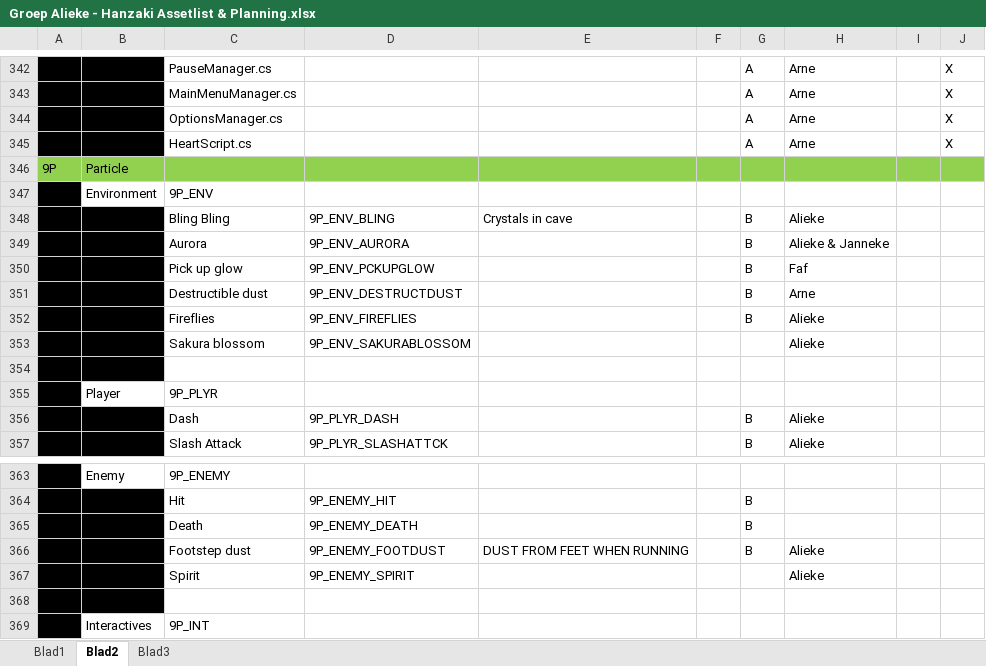
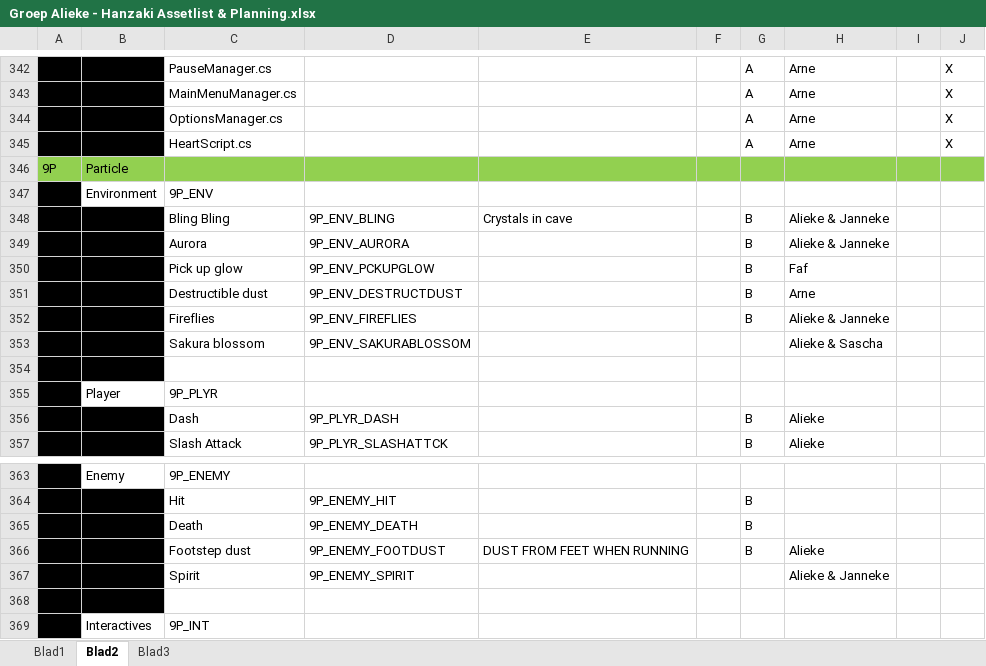
Before and after one commit to happy30/KoolKappaKlan, an Excel workbook: Concept/Documentation/Groep Alieke - Hanzaki Assetlist & Planning.xlsx, sheet Blad2, drawn as a sheet; only a part is shown, gaps mark what is left out; values as stored, in another font and other column widths than the file's, no borders; the diff names each change by its address in the sheet, - before the commit and + after, or states it on an @@ line.

Commit message:
Planning update

```diff
--- a/Concept/Documentation/Groep Alieke - Hanzaki Assetlist & Planning.xlsx (sheet Blad2)
+++ b/Concept/Documentation/Groep Alieke - Hanzaki Assetlist & Planning.xlsx (sheet Blad2)
-H348: Alieke
+H348: Alieke & Janneke
-H352: Alieke
+H352: Alieke & Janneke
-H353: Alieke
+H353: Alieke & Sascha
-H367: Alieke
+H367: Alieke & Janneke
```
Also changed, not shown: sheet Blad3, 1 other file.
